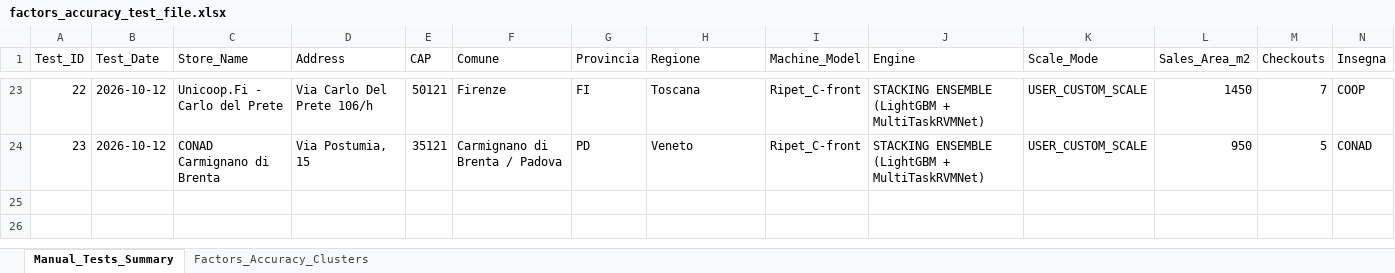
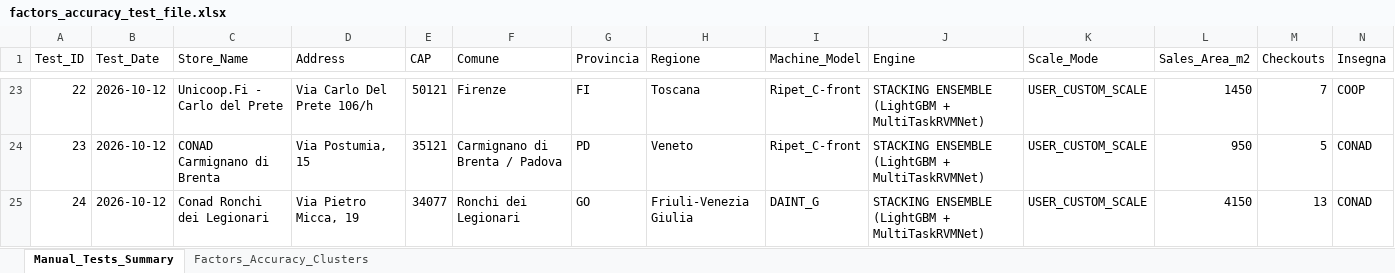
Before and after one commit to waqasmehmood44/rvm_location_predictor, an Excel workbook: reports/factors_accuracy_test_file.xlsx, sheet Manual_Tests_Summary, drawn as a sheet; only a part is shown, gaps mark what is left out; values as stored, in another font and other column widths than the file's, no borders; rows hold the shown columns only; the diff names each change by its address in the sheet, - before the commit and + after, or states it on an @@ line.

Commit message:
feat(benchmarks): add Test #24 Conad Ronchi dei Legionari to accuracy dashboard and audit registries

```diff
--- a/reports/factors_accuracy_test_file.xlsx (sheet Manual_Tests_Summary)
+++ b/reports/factors_accuracy_test_file.xlsx (sheet Manual_Tests_Summary)
+row 25: 24 | 2026-10-12 | Conad Ronchi dei Legionari | Via Pietro Micca, 19 | 34077 | Ronchi dei Legionari | GO | Friuli-Venezia Giulia | DAINT_G | STACKING ENSEMBLE (LightGBM + MultiTaskRVMNet) | USER_CUSTOM_SCALE | 4150 | 13 | CONAD
```
Also changed, not shown: sheet Factors_Accuracy_Clusters, reports/factors_accuracy_test_file_latest.xlsx, 5 other files.
